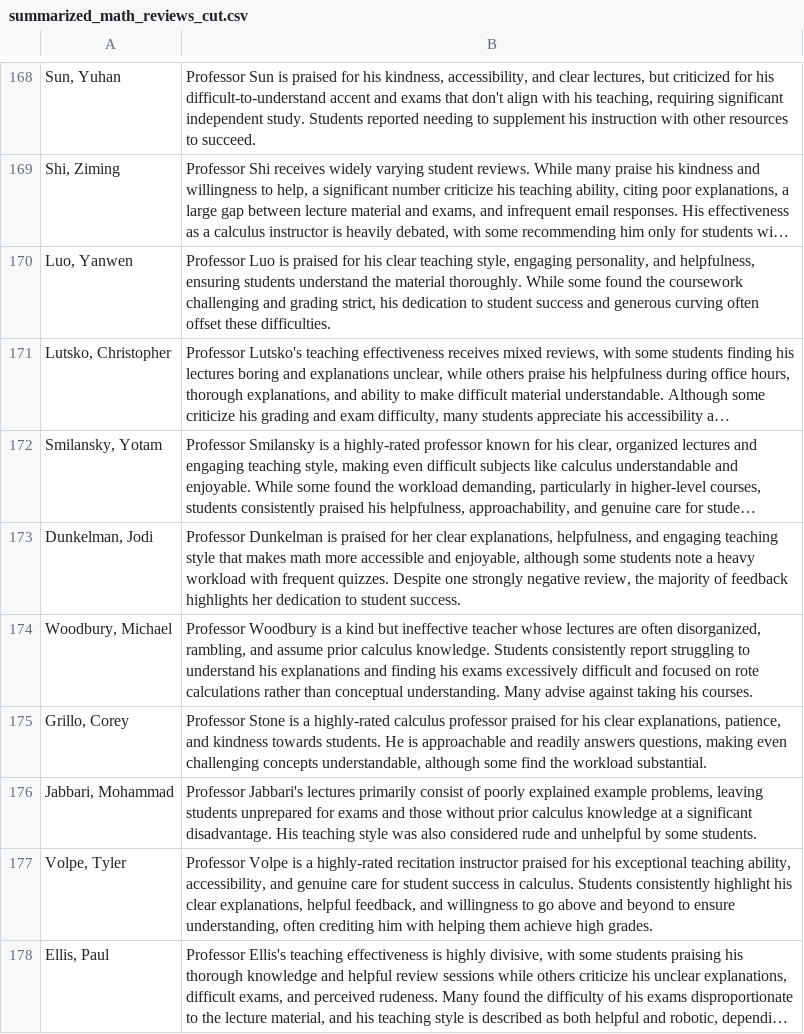
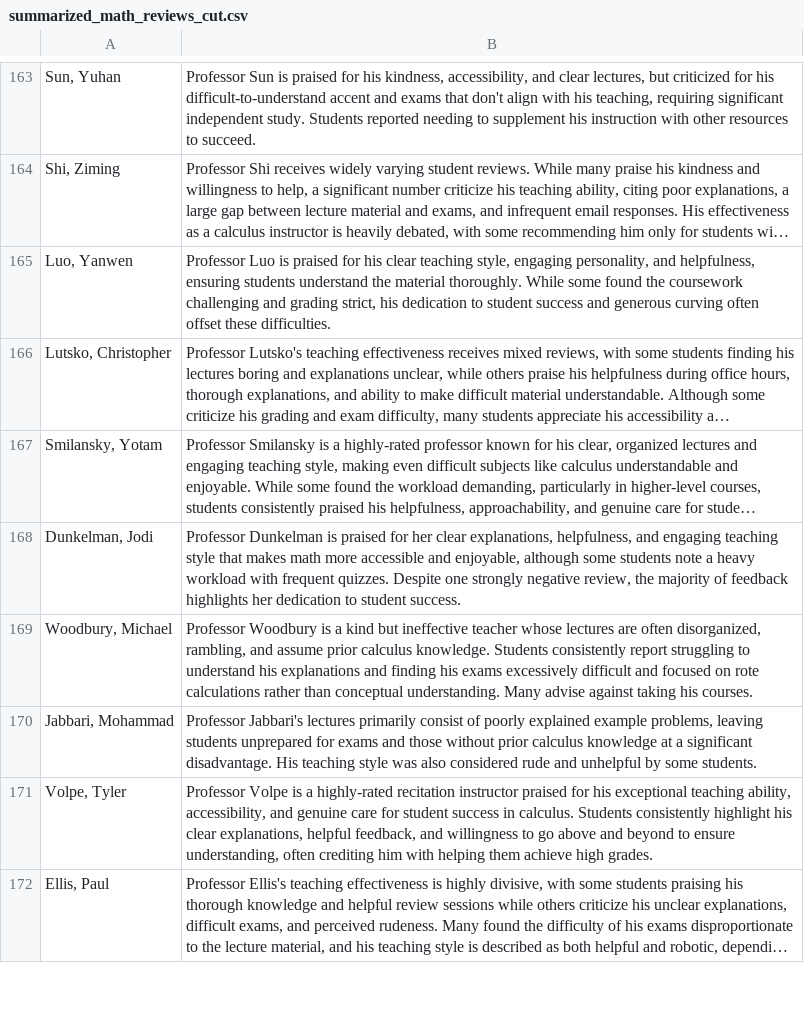
Before and after one commit to Grade-IENT/rmp-scraper, a CSV file: Summarized_Reviews/summarized_math_reviews_cut.csv, drawn as a sheet; only a part is shown, gaps mark what is left out; long unchanged cells end in …; the diff covers the shown part only.

```diff
--- a/Summarized_Reviews/summarized_math_reviews_cut.csv
+++ b/Summarized_Reviews/summarized_math_reviews_cut.csv
@@ -174,3 +169,2 @@
 "Woodbury, Michael","Professor Woodbury is a kind but ineffective teacher whose lectures are often disorganized, rambling, and assume prior calculus knowledge.  Students consistently report struggling to understand his explanations and finding his exams excessively difficult and focused on rote calculations rather than conceptual understanding.  Many advise against taking his courses."
-"Grillo, Corey","Professor Stone is a highly-rated calculus professor praised for his clear explanations, patience, and kindness towards students.  He is approachable and readily answers questions, making even challenging concepts understandable, although some find the workload substantial."
 "Jabbari, Mohammad","Professor Jabbari's lectures primarily consist of poorly explained example problems, leaving students unprepared for exams and those without prior calculus knowledge at a significant disadvantage.  His teaching style was also considered rude and unhelpful by some students."
```
Also changed, not shown: 12 removed rows elsewhere in this file, Summarized_Reviews/summarized_eng_reviews_cut.csv, Summarized_Reviews/summarized_physics_reviews_cut.csv.
